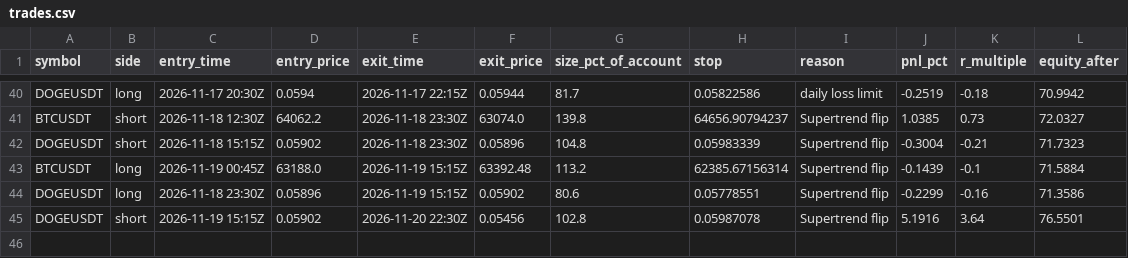
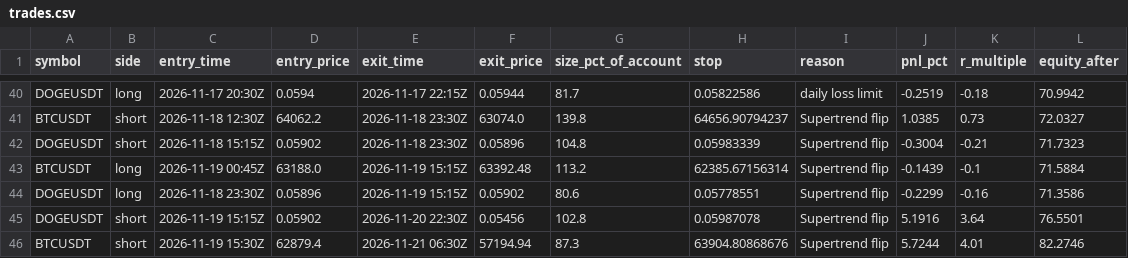
Before and after one commit to d4gh9jzy4p-arch/dema-supertrend-paper, a CSV file: trades.csv, drawn as a sheet; only a part is shown, gaps mark what is left out; the diff names each change by its address in the sheet, - before the commit and + after, or states it on an @@ line.

```diff
--- a/trades.csv
+++ b/trades.csv
+row 46: BTCUSDT | short | 2026-11-19 15:30Z | 62879.4 | 2026-11-21 06:30Z | 57194.94 | 87.3 | 63904.80868676 | Supertrend flip | 5.7244 | 4.01 | 82.2746
```
Also changed, not shown: trades_v2.csv, 8 other files.
